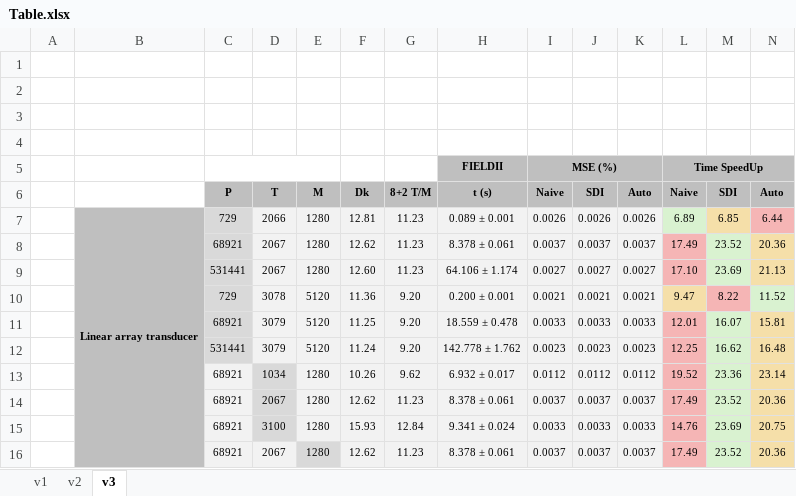
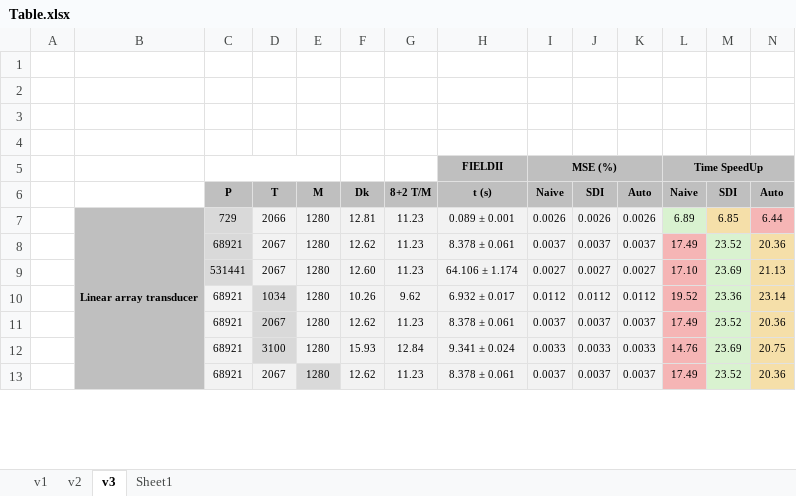
Before and after one commit to EstebanRivera08/eSDIva, an Excel workbook: comparison_FIELDII/Table.xlsx, sheet v3, drawn as a sheet; only a part is shown; values as stored, in another font and other column widths than the file's, no borders; the diff names each change by its address in the sheet, - before the commit and + after, or states it on an @@ line.

```diff
--- a/comparison_FIELDII/Table.xlsx (sheet v3)
+++ b/comparison_FIELDII/Table.xlsx (sheet v3)
+sheet tab: Sheet1
-row 10:  |  | 729 | 3078 | 5120 | 11.36 | 9.20 | 0.200 ± 0.001 | 0.0021 | 0.0021 | 0.0021 | 9.47 | 8.22 | 11.52
-row 11:  |  | 68921 | 3079 | 5120 | 11.25 | 9.20 | 18.559 ± 0.478 | 0.0033 | 0.0033 | 0.0033 | 12.01 | 16.07 | 15.81
-row 12:  |  | 531441 | 3079 | 5120 | 11.24 | 9.20 | 142.778 ± 1.762 | 0.0023 | 0.0023 | 0.0023 | 12.25 | 16.62 | 16.48
```
Also changed, not shown: sheet v2, 9 other files.
